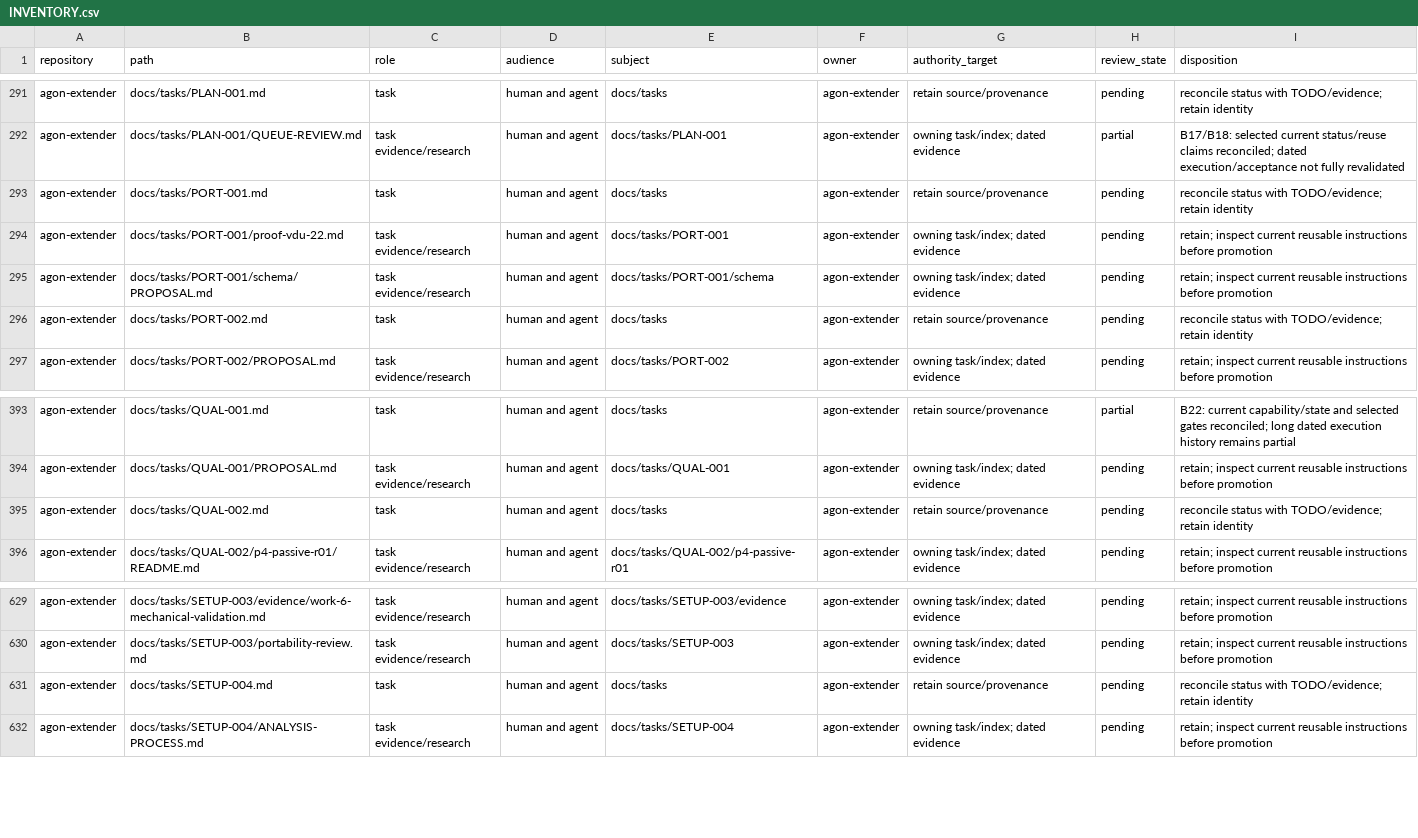
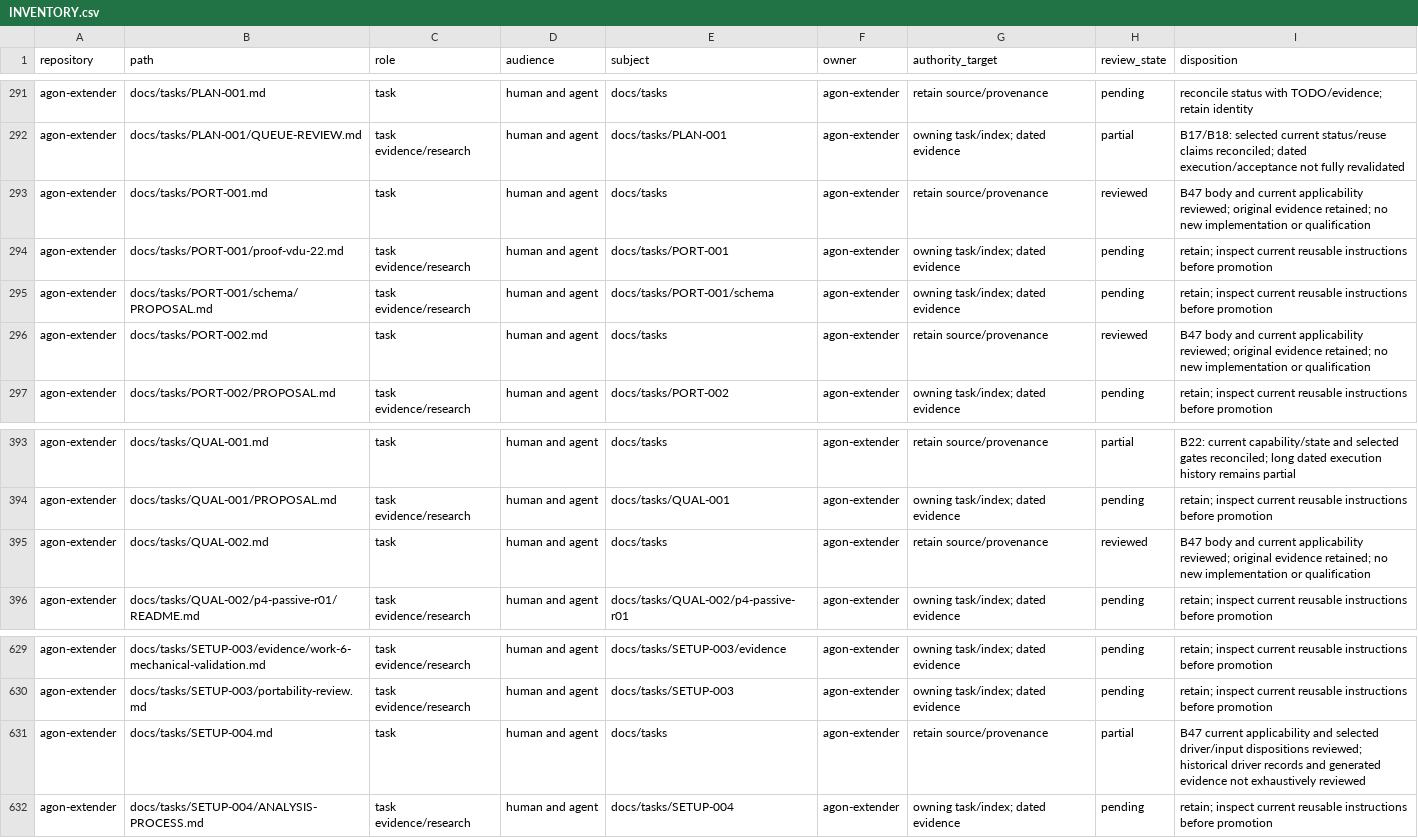
Before and after one commit to bgates747/agon-extender, a CSV file: docs/tasks/AUDIT-009/INVENTORY.csv, drawn as a sheet; only a part is shown, gaps mark what is left out.

Commit message:
docs: reconcile N04 source and qualification applicability

```diff
--- a/docs/tasks/AUDIT-009/INVENTORY.csv
+++ b/docs/tasks/AUDIT-009/INVENTORY.csv
@@ -292,6 +292,6 @@ agon-extender,docs/tasks/PLAN-001.md,task,human and agent,docs/tasks,agon-extend
 agon-extender,docs/tasks/PLAN-001/QUEUE-REVIEW.md,task evidence/research,human and agent,docs/tasks/PLAN-001,agon-extender,owning task/index; dated evidence,partial,B17/B18: selected current status/reuse claims reconciled; dated execution/acceptance not fully revalidated
-agon-extender,docs/tasks/PORT-001.md,task,human and agent,docs/tasks,agon-extender,retain source/provenance,pending,reconcile status with TODO/evidence; retain identity
+agon-extender,docs/tasks/PORT-001.md,task,human and agent,docs/tasks,agon-extender,retain source/provenance,reviewed,B47 body and current applicability reviewed; original evidence retained; no new implementation or qualification
 agon-extender,docs/tasks/PORT-001/proof-vdu-22.md,task evidence/research,human and agent,docs/tasks/PORT-001,agon-extender,owning task/index; dated evidence,pending,retain; inspect current reusable instructions before promotion
 agon-extender,docs/tasks/PORT-001/schema/PROPOSAL.md,task evidence/research,human and agent,docs/tasks/PORT-001/schema,agon-extender,owning task/index; dated evidence,pending,retain; inspect current reusable instructions before promotion
-agon-extender,docs/tasks/PORT-002.md,task,human and agent,docs/tasks,agon-extender,retain source/provenance,pending,reconcile status with TODO/evidence; retain identity
+agon-extender,docs/tasks/PORT-002.md,task,human and agent,docs/tasks,agon-extender,retain source/provenance,reviewed,B47 body and current applicability reviewed; original evidence retained; no new implementation or qualification
 agon-extender,docs/tasks/PORT-002/PROPOSAL.md,task evidence/research,human and agent,docs/tasks/PORT-002,agon-extender,owning task/index; dated evidence,pending,retain; inspect current reusable instructions before promotion
@@ -394,3 +394,3 @@ agon-extender,docs/tasks/QUAL-001.md,task,human and agent,docs/tasks,agon-extend
 agon-extender,docs/tasks/QUAL-001/PROPOSAL.md,task evidence/research,human and agent,docs/tasks/QUAL-001,agon-extender,owning task/index; dated evidence,pending,retain; inspect current reusable instructions before promotion
-agon-extender,docs/tasks/QUAL-002.md,task,human and agent,docs/tasks,agon-extender,retain source/provenance,pending,reconcile status with TODO/evidence; retain identity
+agon-extender,docs/tasks/QUAL-002.md,task,human and agent,docs/tasks,agon-extender,retain source/provenance,reviewed,B47 body and current applicability reviewed; original evidence retained; no new implementation or qualification
 agon-extender,docs/tasks/QUAL-002/p4-passive-r01/README.md,task evidence/research,human and agent,docs/tasks/QUAL-002/p4-passive-r01,agon-extender,owning task/index; dated evidence,pending,retain; inspect current reusable instructions before promotion
@@ -630,3 +630,3 @@ agon-extender,docs/tasks/SETUP-003/evidence/work-6-mechanical-validation.md,task
 agon-extender,docs/tasks/SETUP-003/portability-review.md,task evidence/research,human and agent,docs/tasks/SETUP-003,agon-extender,owning task/index; dated evidence,pending,retain; inspect current reusable instructions before promotion
-agon-extender,docs/tasks/SETUP-004.md,task,human and agent,docs/tasks,agon-extender,retain source/provenance,pending,reconcile status with TODO/evidence; retain identity
+agon-extender,docs/tasks/SETUP-004.md,task,human and agent,docs/tasks,agon-extender,retain source/provenance,partial,B47 current applicability and selected driver/input dispositions reviewed; historical driver records and generated evidence not exhaustively reviewed
 agon-extender,docs/tasks/SETUP-004/ANALYSIS-PROCESS.md,task evidence/research,human and agent,docs/tasks/SETUP-004,agon-extender,owning task/index; dated evidence,pending,retain; inspect current reusable instructions before promotion
```
Also changed, not shown: 9 other files.
